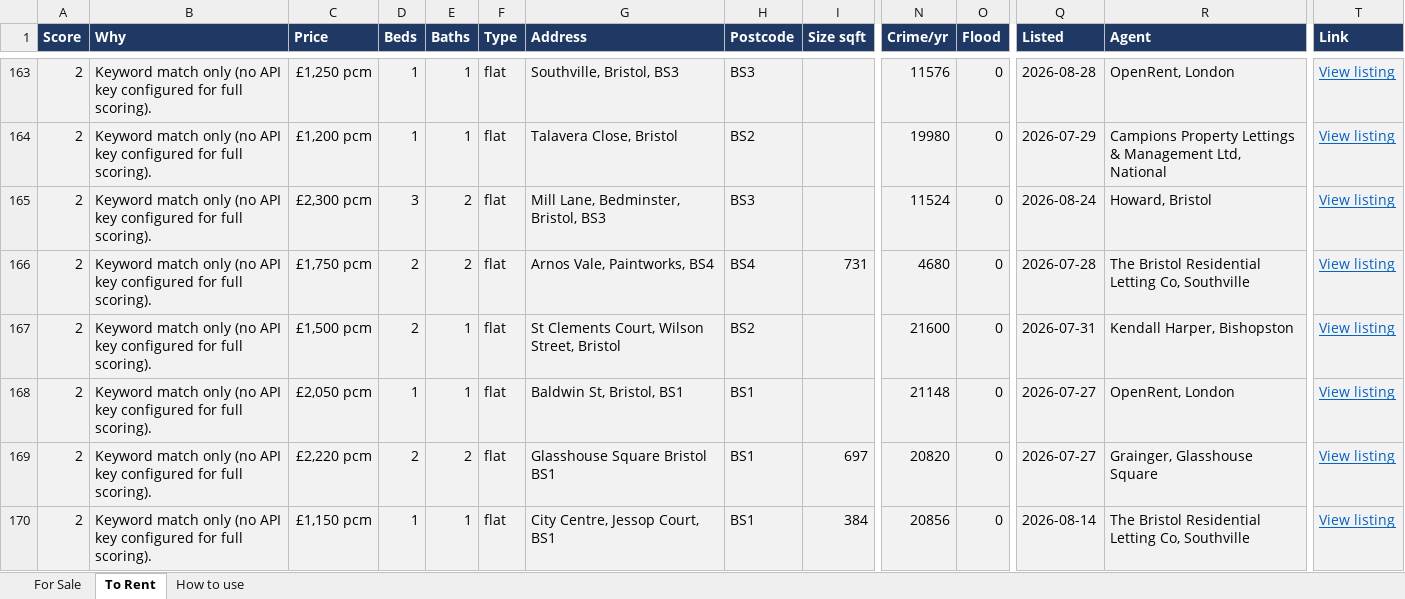
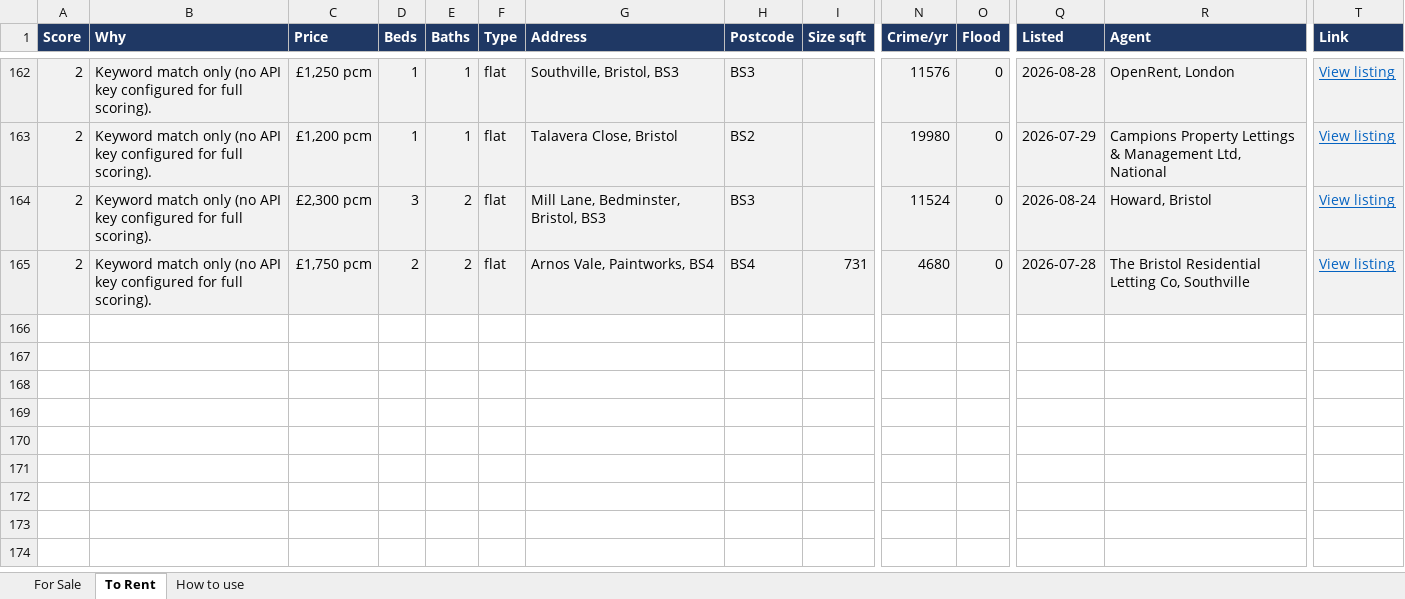
Before and after one commit to dcracknell/house_finder, an Excel workbook: data/houses.xlsx, sheet To Rent, drawn as a sheet; only a part is shown, gaps mark what is left out; values as stored, in another font and other column widths than the file's, no borders; removed rows and columns are numbered as before the commit, all else as after; rows hold the shown columns only; the diff covers the shown part only; the diff names each change by its address in the sheet, - before the commit and + after, or states it on an @@ line.

```diff
--- a/data/houses.xlsx (sheet To Rent)
+++ b/data/houses.xlsx (sheet To Rent)
-row 167: 2 | Keyword match only (no API key configured for full scoring). | £1,500 pcm | 2 | 1 | flat | St Clements Court, Wilson Street, Bristol | BS2 |  | 21600 | 0 | 2026-07-31 | Kendall Harper, Bishopston | View listing
-row 168: 2 | Keyword match only (no API key configured for full scoring). | £2,050 pcm | 1 | 1 | flat | Baldwin St, Bristol, BS1 | BS1 |  | 21148 | 0 | 2026-07-27 | OpenRent, London | View listing
-row 169: 2 | Keyword match only (no API key configured for full scoring). | £2,220 pcm | 2 | 2 | flat | Glasshouse Square Bristol BS1 | BS1 | 697 | 20820 | 0 | 2026-07-27 | Grainger, Glasshouse Square | View listing
-row 170: 2 | Keyword match only (no API key configured for full scoring). | £1,150 pcm | 1 | 1 | flat | City Centre, Jessop Court, BS1 | BS1 | 384 | 20856 | 0 | 2026-08-14 | The Bristol Residential Letting Co, Southville | View listing
```
Also changed, not shown: 2 added rows, 7 removed rows, 7 moved rows and 9 edited cells elsewhere in this sheet, hidden cells, 3 other files.
